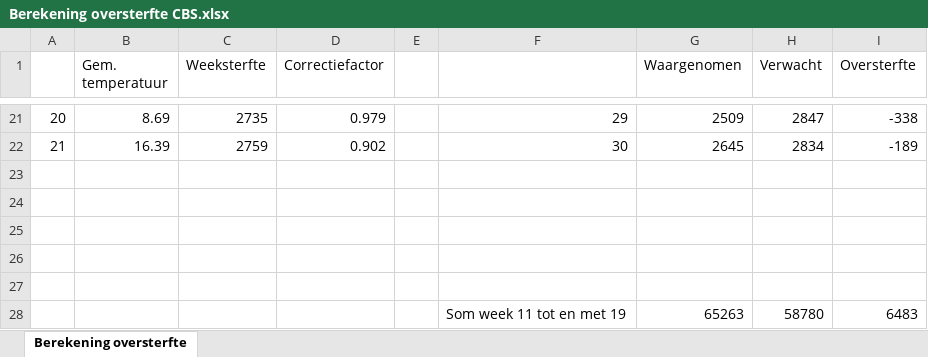
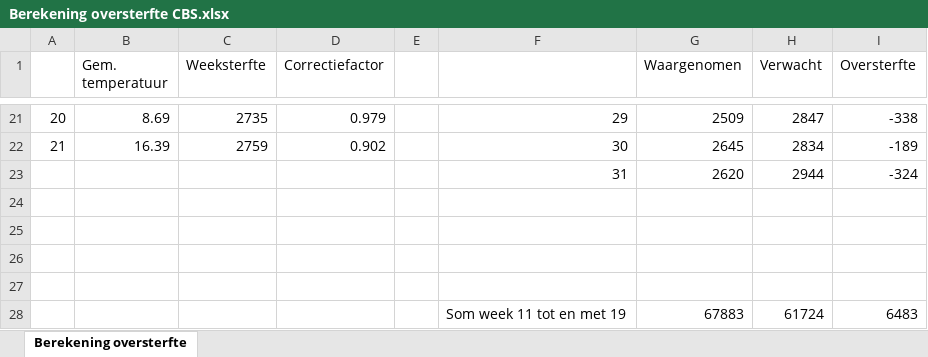
Before and after one commit to mzelst/covid-19, an Excel workbook: workflow/excess_mortality/data/Berekening oversterfte CBS.xlsx, sheet Berekening oversterfte, drawn as a sheet; only a part is shown, gaps mark what is left out; values as stored, in another font and other column widths than the file's, no borders; removed rows and columns are numbered as before the commit, all else as after; the diff names each change by its address in the sheet, - before the commit and + after, or states it on an @@ line.

```diff
--- a/workflow/excess_mortality/data/Berekening oversterfte CBS.xlsx (sheet Berekening oversterfte)
+++ b/workflow/excess_mortality/data/Berekening oversterfte CBS.xlsx (sheet Berekening oversterfte)
+row 23:  |  |  |  |  | 31 | 2620 | 2944 | -324
-row 28: (empty)
+row 28:  |  |  |  |  | Som week 11 tot en met 19 | 67883 | 61724 | 6483
-row 28:  |  |  |  |  | Som week 11 tot en met 19 | 65263 | 58780 | 6483
```
Also changed, not shown: 15 other files.
